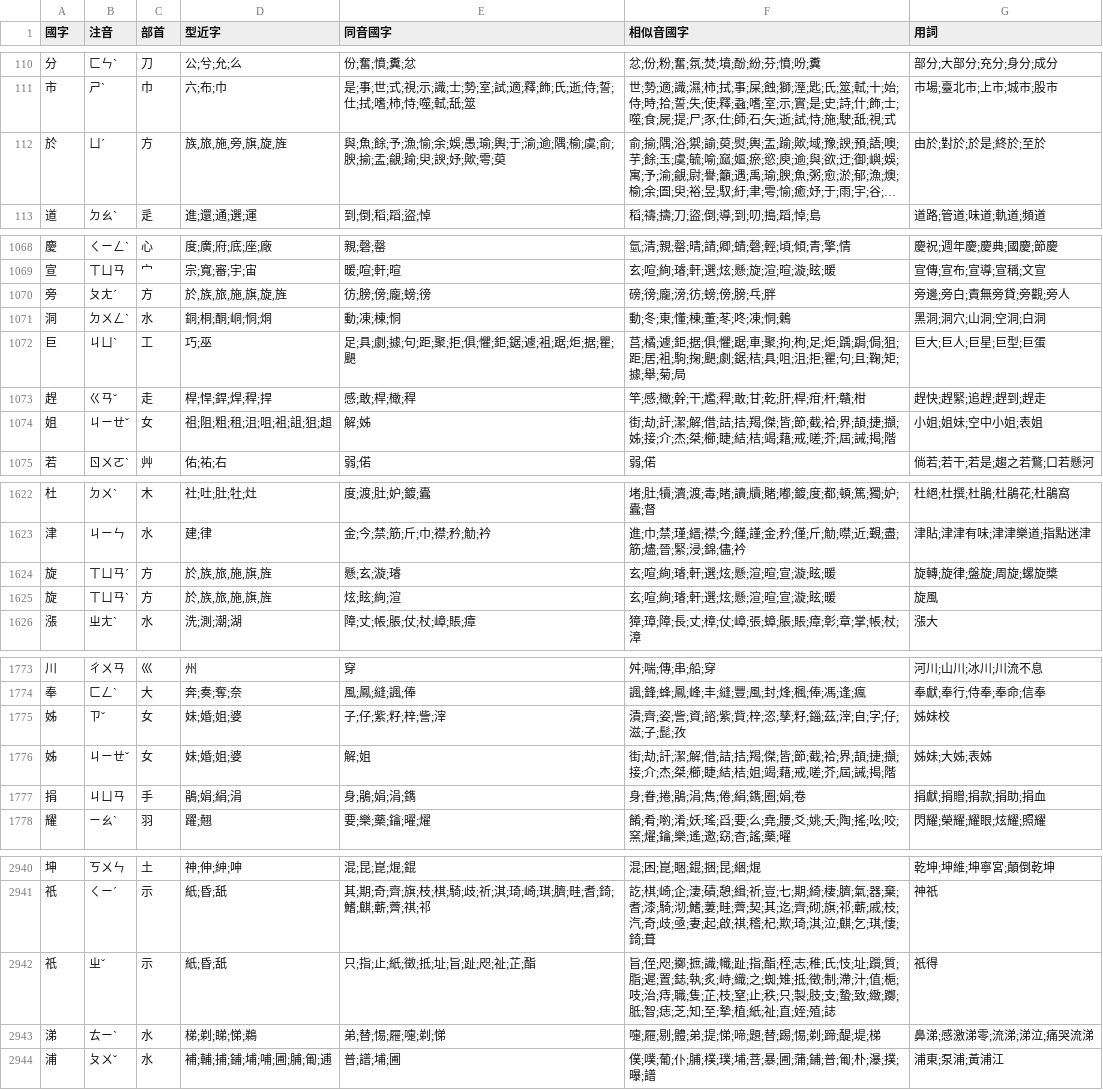
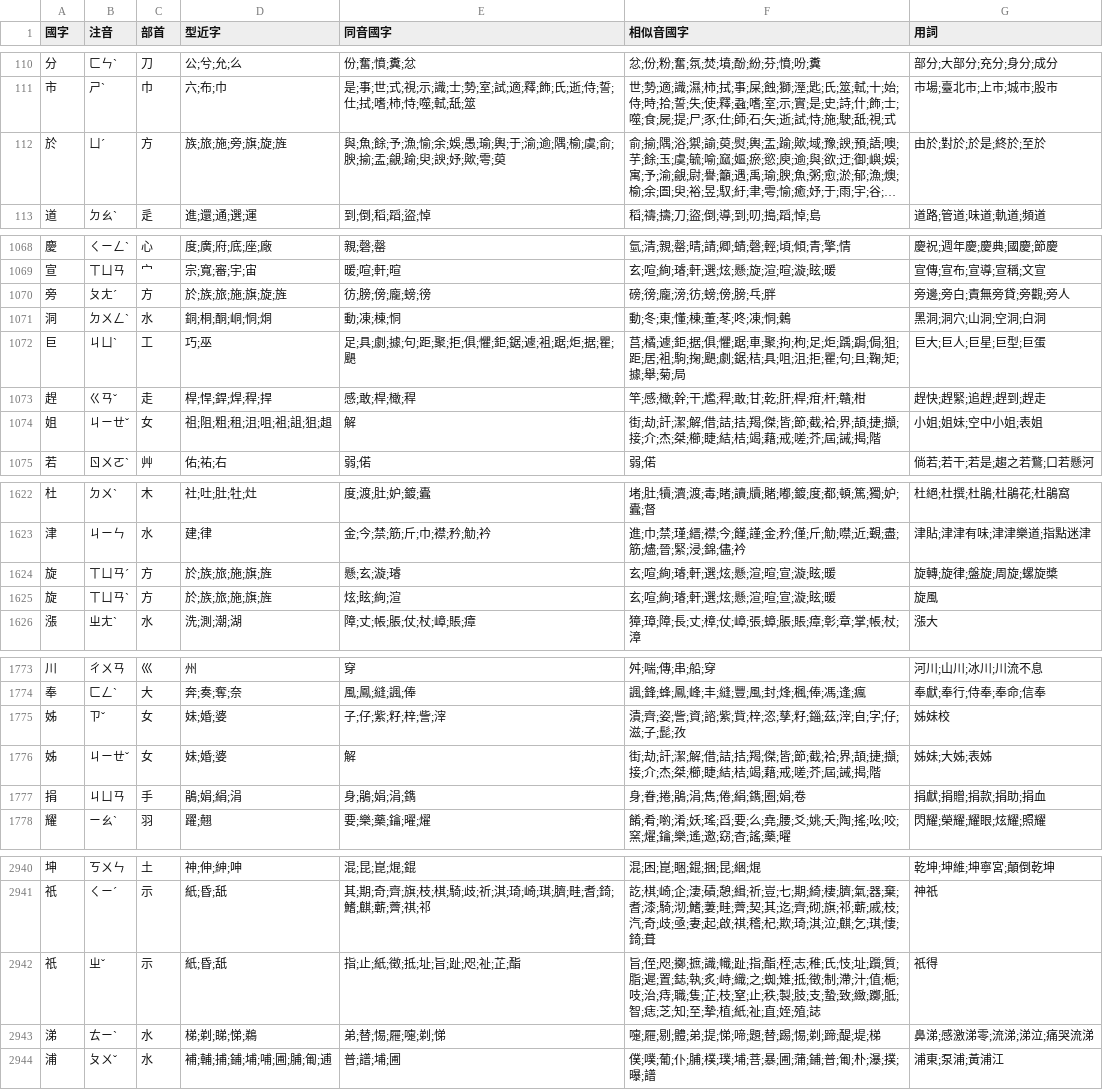
Before and after one commit to kris2808/similar_chinese_characters, a CSV file: 形近同音近音字.csv, drawn as a sheet; only a part is shown, gaps mark what is left out; long unchanged cells end in …; the diff covers the shown part only; the diff names each change by its address in the sheet, - before the commit and + after, or states it on an @@ line.

Commit message:
data update

```diff
--- a/形近同音近音字.csv
+++ b/形近同音近音字.csv
-D112 (型近字): 族,旅,施,旁,旗,旋,旌
+D112 (型近字): 族;旅;施;旁;旗;旋;旌
-D1070 (型近字): 於,族,旅,施,旗,旋,旌
+D1070 (型近字): 於;族;旅;施;旗;旋;旌
-E1074 (同音國字): 解;姊
+E1074 (同音國字): 解
-F1074 (相似音國字): …捷;擷;姊;接;介;…
+F1074 (相似音國字): …捷;擷;接;介;…
-D1624:D1625 (型近字): 於,族,旅,施,旗,旌
+D1624:D1625 (型近字): 於;族;旅;施;旗;旌
-D1775:D1776 (型近字): 妹;婚;姐;婆
+D1775:D1776 (型近字): 妹;婚;婆
-E1776 (同音國字): 解;姐
+E1776 (同音國字): 解
-F1776 (相似音國字): …結;桔;姐;竭;藉;…
+F1776 (相似音國字): …結;桔;竭;藉;…
-E2942 (同音國字): 只;指;止;紙;徵;抵;址;旨;趾;咫;祉;芷;酯
+E2942 (同音國字): 指;止;紙;徵;抵;址;旨;趾;咫;祉;芷;酯
-F2942 (相似音國字): …止;秩;只;製;肢;…
+F2942 (相似音國字): …止;秩;製;肢;…
```
Also changed, not shown: 5 edited cells elsewhere in this file.
